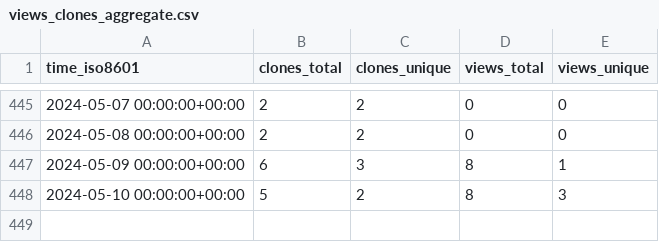
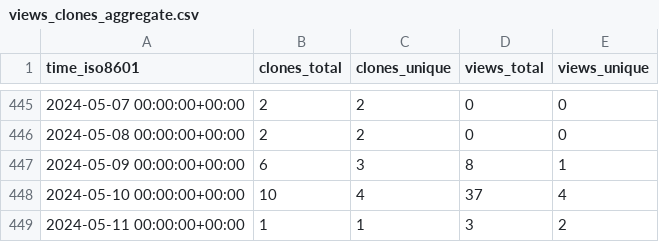
Before and after one commit to EarthSciML/Aerosol.jl, a CSV file: EarthSciML/Aerosol.jl/ghrs-data/views_clones_aggregate.csv, drawn as a sheet; only a part is shown, gaps mark what is left out.

```diff
--- a/EarthSciML/Aerosol.jl/ghrs-data/views_clones_aggregate.csv
+++ b/EarthSciML/Aerosol.jl/ghrs-data/views_clones_aggregate.csv
@@ -447,2 +447,3 @@ time_iso8601,clones_total,clones_unique,views_total,views_unique
 2024-05-09 00:00:00+00:00,6,3,8,1
-2024-05-10 00:00:00+00:00,5,2,8,3
+2024-05-10 00:00:00+00:00,10,4,37,4
+2024-05-11 00:00:00+00:00,1,1,3,2
```
Also changed, not shown: 1 other file.
